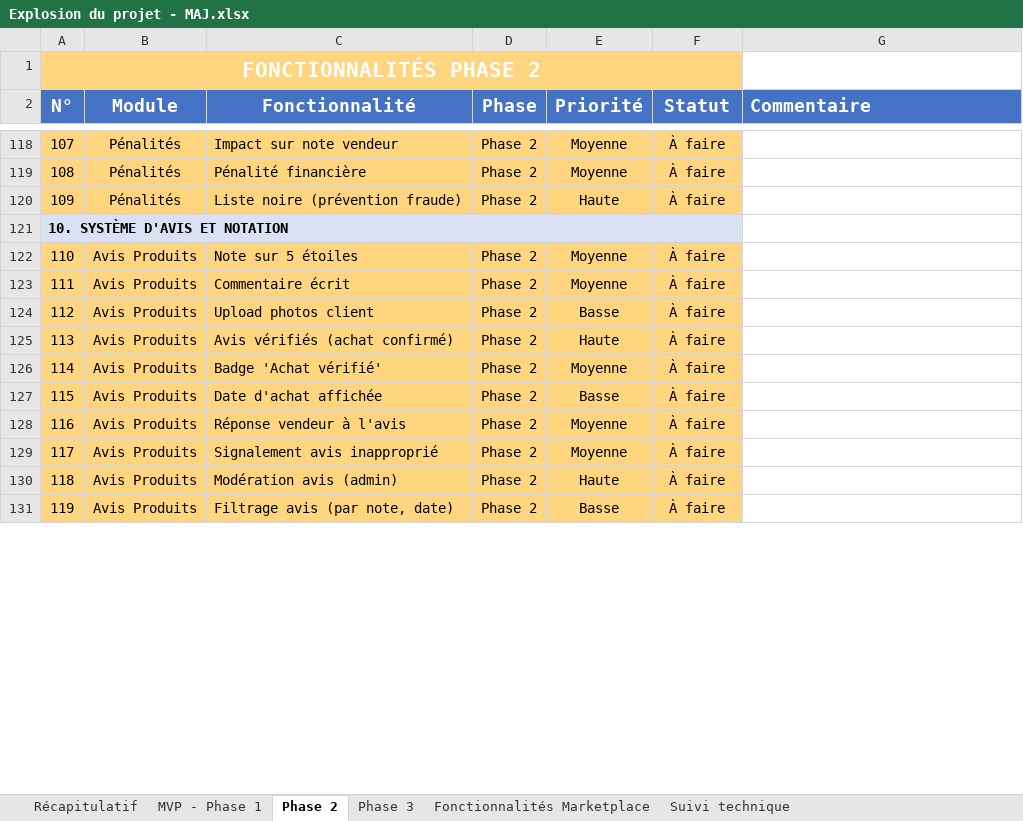
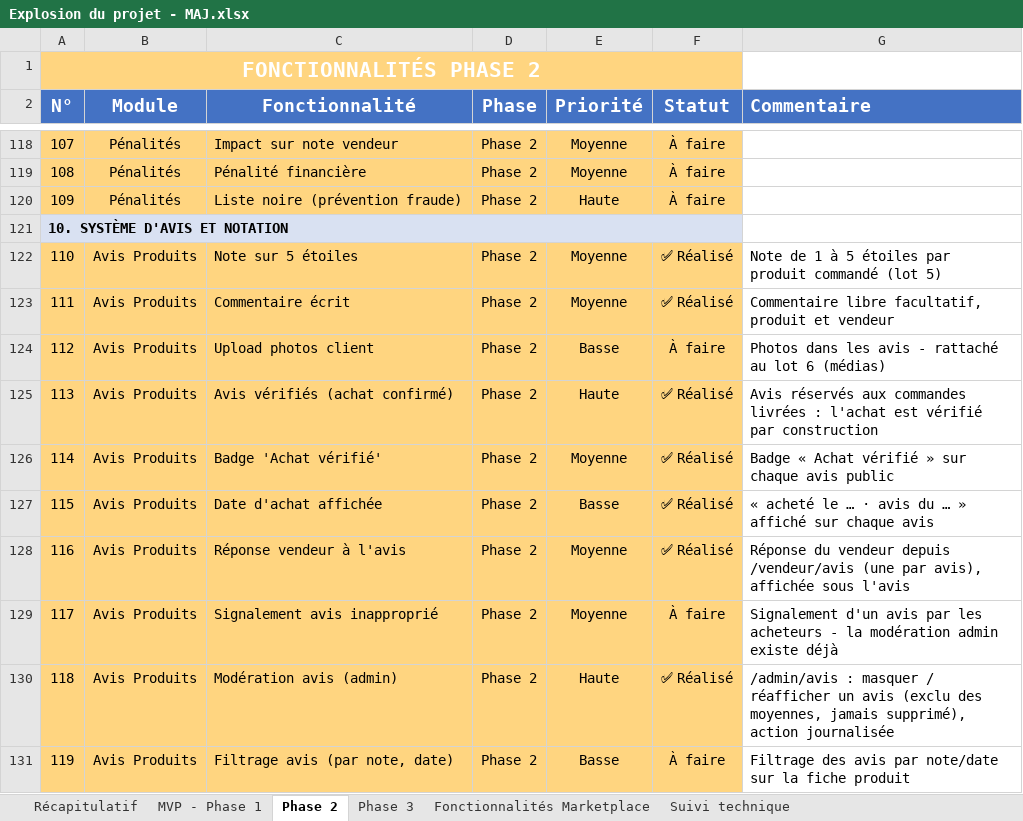
Before and after one commit to daRevrse/gkmarket, an Excel workbook: docs/Explosion du projet - MAJ.xlsx, sheet Phase 2, drawn as a sheet; only a part is shown, gaps mark what is left out; values as stored, in another font and other column widths than the file's, no borders; the diff covers the shown part only; the diff names each change by its address in the sheet, - before the commit and + after, or states it on an @@ line.

```diff
--- a/docs/Explosion du projet - MAJ.xlsx (sheet Phase 2)
+++ b/docs/Explosion du projet - MAJ.xlsx (sheet Phase 2)
-F122:F123 (Statut): À faire
+F122:F123 (Statut): ✅ Réalisé
-G122 (Commentaire): (empty)
+G122 (Commentaire): Note de 1 à 5 étoiles par produit commandé (lot 5)
-G123 (Commentaire): (empty)
+G123 (Commentaire): Commentaire libre facultatif, produit et vendeur
-G124 (Commentaire): (empty)
+G124 (Commentaire): Photos dans les avis - rattaché au lot 6 (médias)
-F125:F128 (Statut): À faire
+F125:F128 (Statut): ✅ Réalisé
-G125 (Commentaire): (empty)
+G125 (Commentaire): Avis réservés aux commandes livrées : l'achat est vérifié par construction
-G126 (Commentaire): (empty)
+G126 (Commentaire): Badge « Achat vérifié » sur chaque avis public
-G127 (Commentaire): (empty)
+G127 (Commentaire): « acheté le … · avis du … » affiché sur chaque avis
-G128 (Commentaire): (empty)
+G128 (Commentaire): Réponse du vendeur depuis /vendeur/avis (une par avis), affichée sous l'avis
-G129 (Commentaire): (empty)
+G129 (Commentaire): Signalement d'un avis par les acheteurs - la modération admin existe déjà
-F130 (Statut): À faire
+F130 (Statut): ✅ Réalisé
-G130 (Commentaire): (empty)
+G130 (Commentaire): /admin/avis : masquer / réafficher un avis (exclu des moyennes, jamais supprimé), action journalisée
-G131 (Commentaire): (empty)
+G131 (Commentaire): Filtrage des avis par note/date sur la fiche produit
```
Also changed, not shown: 34 edited cells elsewhere in this sheet, sheet Suivi technique, sheet MVP - Phase 1, 34 other files.
